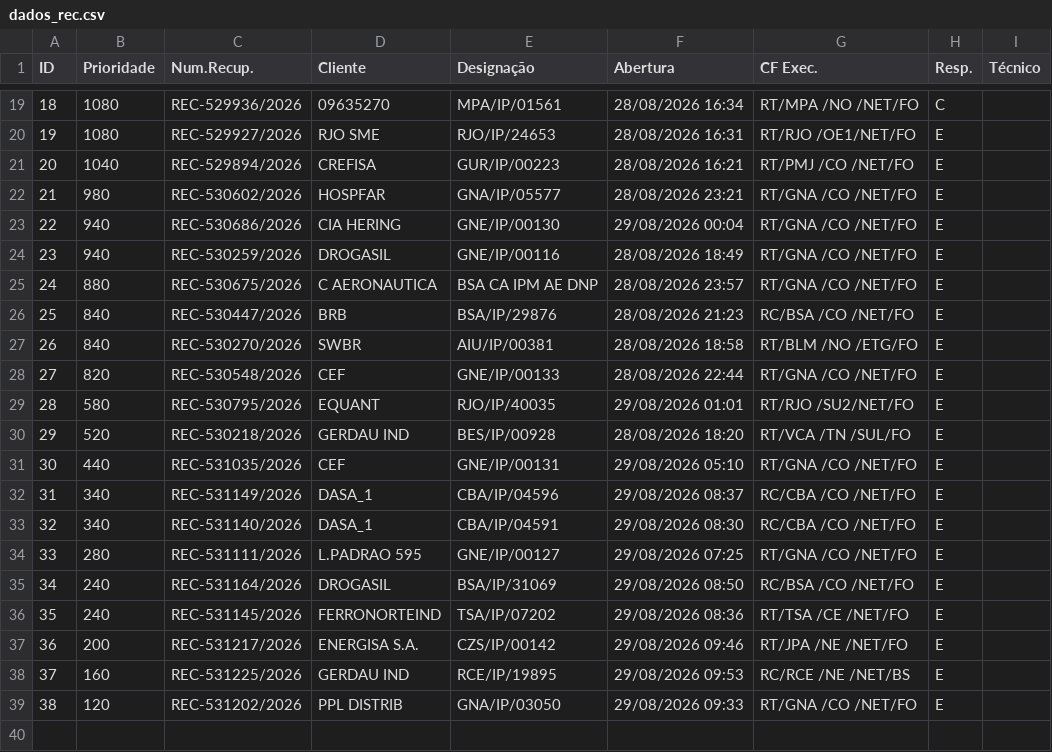
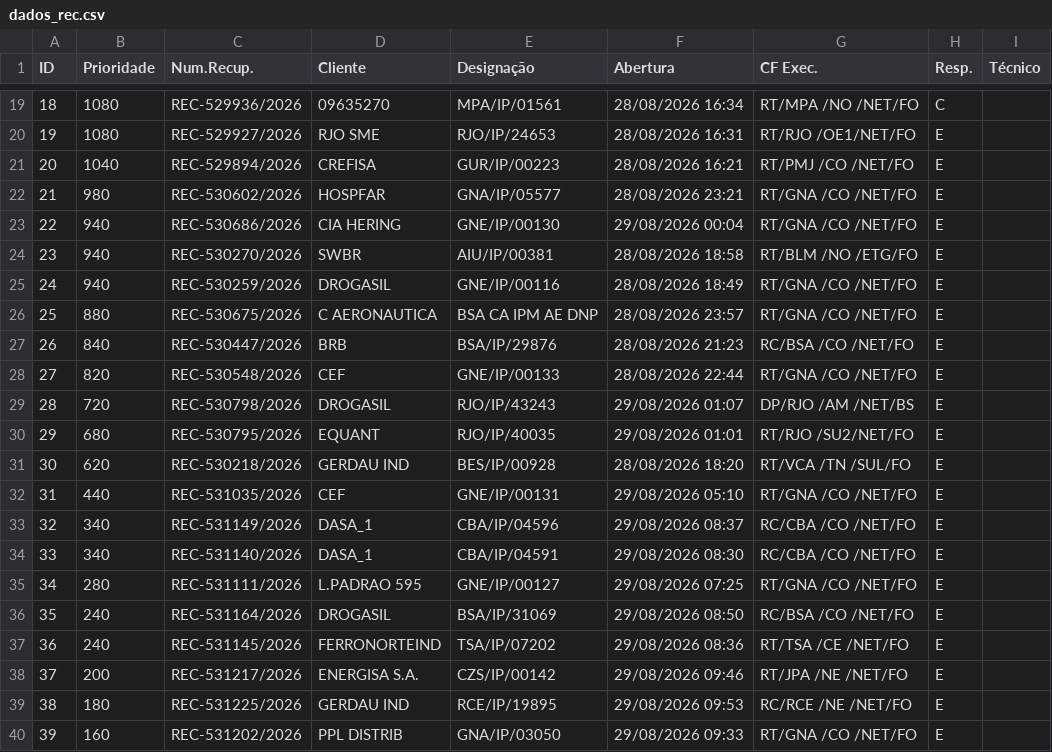
Before and after one commit to cpralonrj-pralon/embratel-sir, a CSV file: dados_rec.csv, drawn as a sheet; only a part is shown, gaps mark what is left out; removed rows and columns are numbered as before the commit, all else as after; the diff names each change by its address in the sheet, - before the commit and + after, or states it on an @@ line.

```diff
--- a/dados_rec.csv
+++ b/dados_rec.csv
+row 24: 23 | 940 | REC-530270/2026 | SWBR | AIU/IP/00381 | 28/08/2026 18:58 | RT/BLM /NO /ETG/FO | E
@@ column A (ID) renumbered from row 25 down @@
-row 27: 26 | 840 | REC-530270/2026 | SWBR | AIU/IP/00381 | 28/08/2026 18:58 | RT/BLM /NO /ETG/FO | E
+row 29: 28 | 720 | REC-530798/2026 | DROGASIL | RJO/IP/43243 | 29/08/2026 01:07 | DP/RJO /AM /NET/BS | E
-B30 (Prioridade): 580
+B30 (Prioridade): 680
-B31 (Prioridade): 520
+B31 (Prioridade): 620
-B39 (Prioridade): 160
+B39 (Prioridade): 180
-G39 (CF Exec.): RC/RCE /NE /NET/BS
+G39 (CF Exec.): RC/RCE /NE /NET/FO
-B40 (Prioridade): 120
+B40 (Prioridade): 160
```
Also changed, not shown: dados_ral.csv, dados_ral_enriched.csv, 2 other files.
